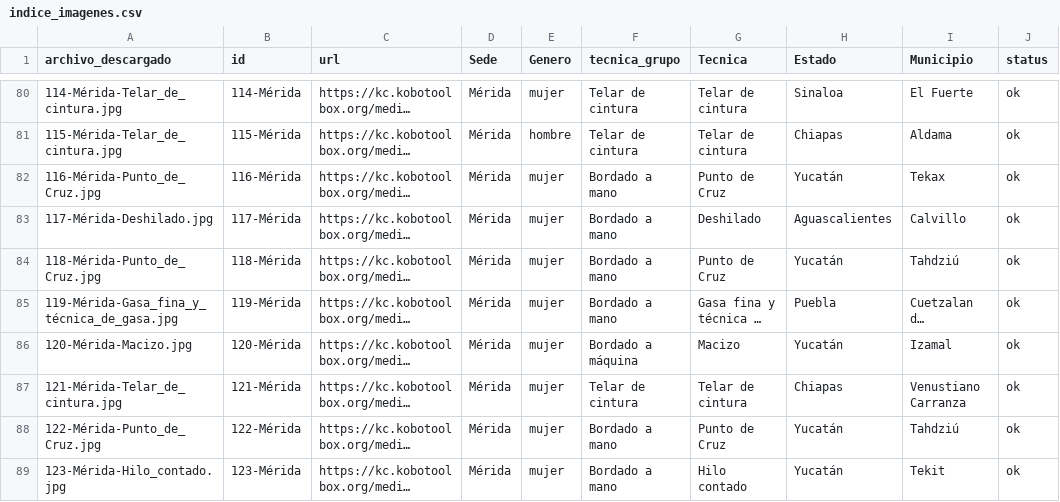
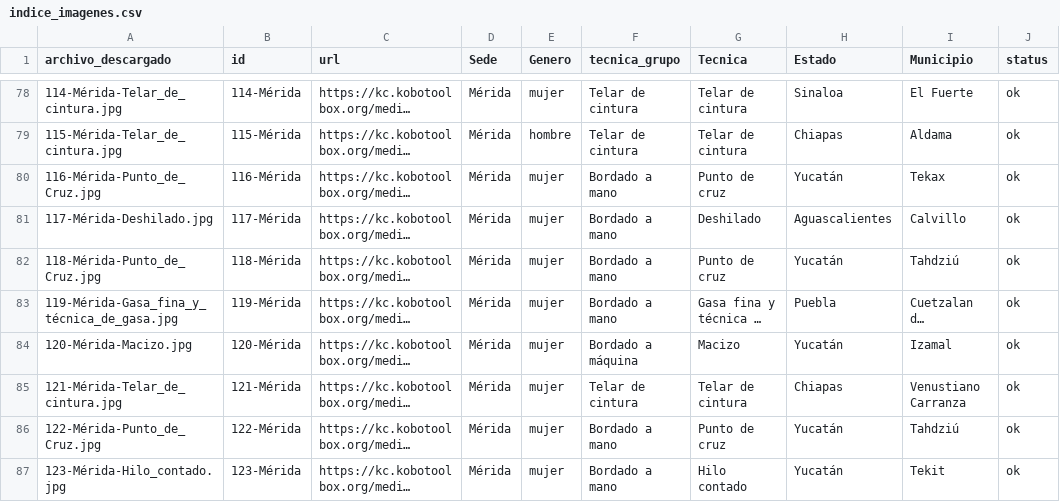
Before and after one commit to unescomexico/atlas_plataforma_original, a CSV file: indice_imagenes.csv, drawn as a sheet; only a part is shown, gaps mark what is left out; long unchanged cells end in …; addresses are those after the commit; the diff covers the shown part only; the diff names each change by its address in the sheet, - before the commit and + after, or states it on an @@ line.

```diff
--- a/indice_imagenes.csv
+++ b/indice_imagenes.csv
-G80 (Tecnica): Punto de Cruz
+G80 (Tecnica): Punto de cruz
-G82 (Tecnica): Punto de Cruz
+G82 (Tecnica): Punto de cruz
-G86 (Tecnica): Punto de Cruz
+G86 (Tecnica): Punto de cruz
```
Also changed, not shown: 2 removed rows and 67 edited cells elsewhere in this file, data_by_record_id.csv, 4 other files.
